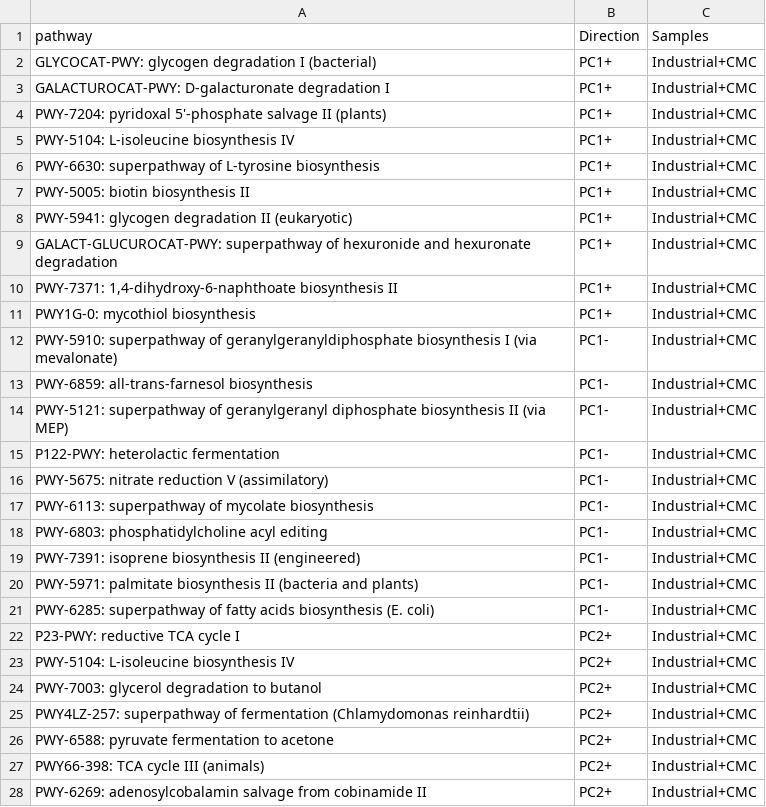
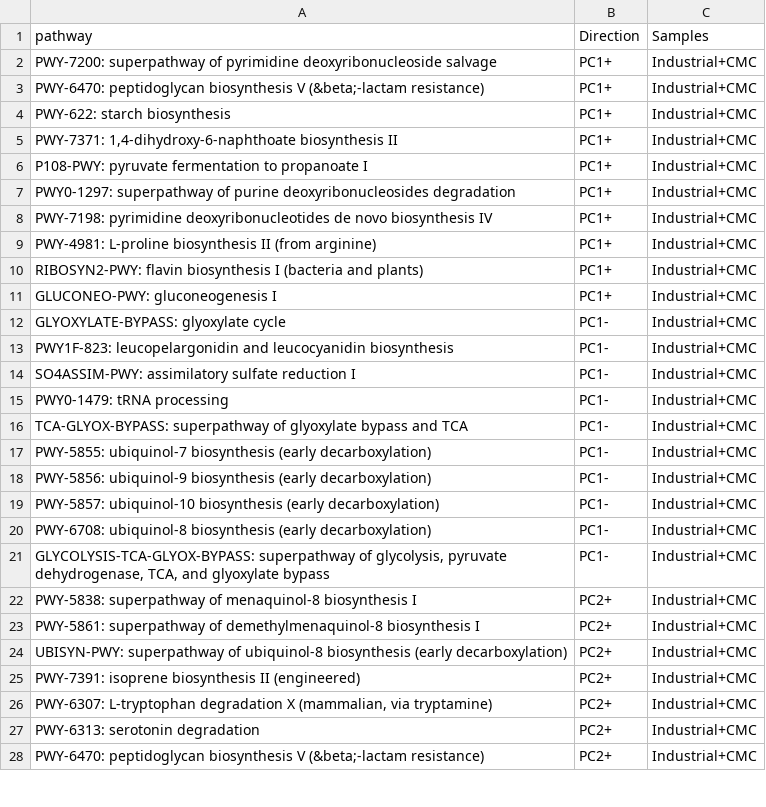
Before and after one commit to ivelsko/Cameroon_plaque, a TSV file: 05-results.backup/humann2_pathway_biplot_list.tsv, drawn as a sheet; only a part is shown; the diff covers the shown part only.

```diff
--- a/05-results.backup/humann2_pathway_biplot_list.tsv
+++ b/05-results.backup/humann2_pathway_biplot_list.tsv
@@ -1,28 +1,28 @@
 pathway	Direction	Samples
-GLYCOCAT-PWY: glycogen degradation I (bacterial)	PC1+	Industrial+CMC
-GALACTUROCAT-PWY: D-galacturonate degradation I	PC1+	Industrial+CMC
-PWY-7204: pyridoxal 5'-phosphate salvage II (plants)	PC1+	Industrial+CMC
-PWY-5104: L-isoleucine biosynthesis IV	PC1+	Industrial+CMC
-PWY-6630: superpathway of L-tyrosine biosynthesis	PC1+	Industrial+CMC
-PWY-5005: biotin biosynthesis II	PC1+	Industrial+CMC
-PWY-5941: glycogen degradation II (eukaryotic)	PC1+	Industrial+CMC
-GALACT-GLUCUROCAT-PWY: superpathway of hexuronide and hexuronate degradation	PC1+	Industrial+CMC
+PWY-7200: superpathway of pyrimidine deoxyribonucleoside salvage	PC1+	Industrial+CMC
+PWY-6470: peptidoglycan biosynthesis V (&beta;-lactam resistance)	PC1+	Industrial+CMC
+PWY-622: starch biosynthesis	PC1+	Industrial+CMC
 PWY-7371: 1,4-dihydroxy-6-naphthoate biosynthesis II	PC1+	Industrial+CMC
-PWY1G-0: mycothiol biosynthesis	PC1+	Industrial+CMC
-PWY-5910: superpathway of geranylgeranyldiphosphate biosynthesis I (via mevalonate)	PC1-	Industrial+CMC
-PWY-6859: all-trans-farnesol biosynthesis	PC1-	Industrial+CMC
-PWY-5121: superpathway of geranylgeranyl diphosphate biosynthesis II (via MEP)	PC1-	Industrial+CMC
-P122-PWY: heterolactic fermentation	PC1-	Industrial+CMC
-PWY-5675: nitrate reduction V (assimilatory)	PC1-	Industrial+CMC
-PWY-6113: superpathway of mycolate biosynthesis	PC1-	Industrial+CMC
-PWY-6803: phosphatidylcholine acyl editing	PC1-	Industrial+CMC
-PWY-7391: isoprene biosynthesis II (engineered)	PC1-	Industrial+CMC
-PWY-5971: palmitate biosynthesis II (bacteria and plants)	PC1-	Industrial+CMC
-PWY-6285: superpathway of fatty acids biosynthesis (E. coli)	PC1-	Industrial+CMC
-P23-PWY: reductive TCA cycle I	PC2+	Industrial+CMC
-PWY-5104: L-isoleucine biosynthesis IV	PC2+	Industrial+CMC
-PWY-7003: glycerol degradation to butanol	PC2+	Industrial+CMC
-PWY4LZ-257: superpathway of fermentation (Chlamydomonas reinhardtii)	PC2+	Industrial+CMC
-PWY-6588: pyruvate fermentation to acetone	PC2+	Industrial+CMC
-PWY66-398: TCA cycle III (animals)	PC2+	Industrial+CMC
-PWY-6269: adenosylcobalamin salvage from cobinamide II	PC2+	Industrial+CMC
+P108-PWY: pyruvate fermentation to propanoate I	PC1+	Industrial+CMC
+PWY0-1297: superpathway of purine deoxyribonucleosides degradation	PC1+	Industrial+CMC
+PWY-7198: pyrimidine deoxyribonucleotides de novo biosynthesis IV	PC1+	Industrial+CMC
+PWY-4981: L-proline biosynthesis II (from arginine)	PC1+	Industrial+CMC
+RIBOSYN2-PWY: flavin biosynthesis I (bacteria and plants)	PC1+	Industrial+CMC
+GLUCONEO-PWY: gluconeogenesis I	PC1+	Industrial+CMC
+GLYOXYLATE-BYPASS: glyoxylate cycle	PC1-	Industrial+CMC
+PWY1F-823: leucopelargonidin and leucocyanidin biosynthesis	PC1-	Industrial+CMC
+SO4ASSIM-PWY: assimilatory sulfate reduction I	PC1-	Industrial+CMC
+PWY0-1479: tRNA processing	PC1-	Industrial+CMC
+TCA-GLYOX-BYPASS: superpathway of glyoxylate bypass and TCA	PC1-	Industrial+CMC
+PWY-5855: ubiquinol-7 biosynthesis (early decarboxylation)	PC1-	Industrial+CMC
+PWY-5856: ubiquinol-9 biosynthesis (early decarboxylation)	PC1-	Industrial+CMC
+PWY-5857: ubiquinol-10 biosynthesis (early decarboxylation)	PC1-	Industrial+CMC
+PWY-6708: ubiquinol-8 biosynthesis (early decarboxylation)	PC1-	Industrial+CMC
+GLYCOLYSIS-TCA-GLYOX-BYPASS: superpathway of glycolysis, pyruvate dehydrogenase, TCA, and glyoxylate bypass	PC1-	Industrial+CMC
+PWY-5838: superpathway of menaquinol-8 biosynthesis I	PC2+	Industrial+CMC
+PWY-5861: superpathway of demethylmenaquinol-8 biosynthesis I	PC2+	Industrial+CMC
+UBISYN-PWY: superpathway of ubiquinol-8 biosynthesis (early decarboxylation)	PC2+	Industrial+CMC
+PWY-7391: isoprene biosynthesis II (engineered)	PC2+	Industrial+CMC
+PWY-6307: L-tryptophan degradation X (mammalian, via tryptamine)	PC2+	Industrial+CMC
+PWY-6313: serotonin degradation	PC2+	Industrial+CMC
+PWY-6470: peptidoglycan biosynthesis V (&beta;-lactam resistance)	PC2+	Industrial+CMC
```
Also changed, not shown: 1 added row, 1 removed row and 51 edited cells elsewhere in this file, 05-results.backup/humann2_KO_biplot_list.tsv, 05-results.backup/malt_contaminants_species.tsv, 22 other files.
